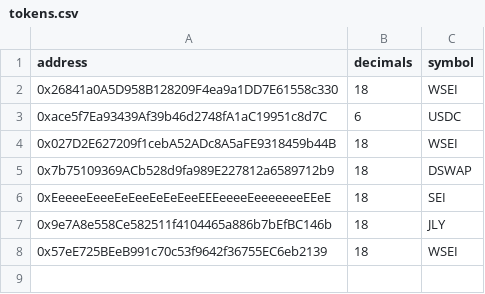
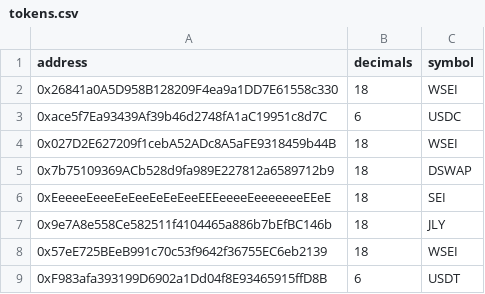
Before and after one commit to bancorprotocol/fastlane-bot, a CSV file: fastlane_bot/data/blockchain_data/sei/tokens.csv, drawn as a sheet.

```diff
--- a/fastlane_bot/data/blockchain_data/sei/tokens.csv
+++ b/fastlane_bot/data/blockchain_data/sei/tokens.csv
@@ -8 +8,2 @@ address,decimals,symbol
 0x57eE725BEeB991c70c53f9642f36755EC6eb2139,18,WSEI
+0xF983afa393199D6902a1Dd04f8E93465915ffD8B,6,USDT
```
Also changed, not shown: fastlane_bot/data/blockchain_data/sei/static_pool_data.csv, fastlane_bot/data/multichain_addresses.csv, 2 other files.
